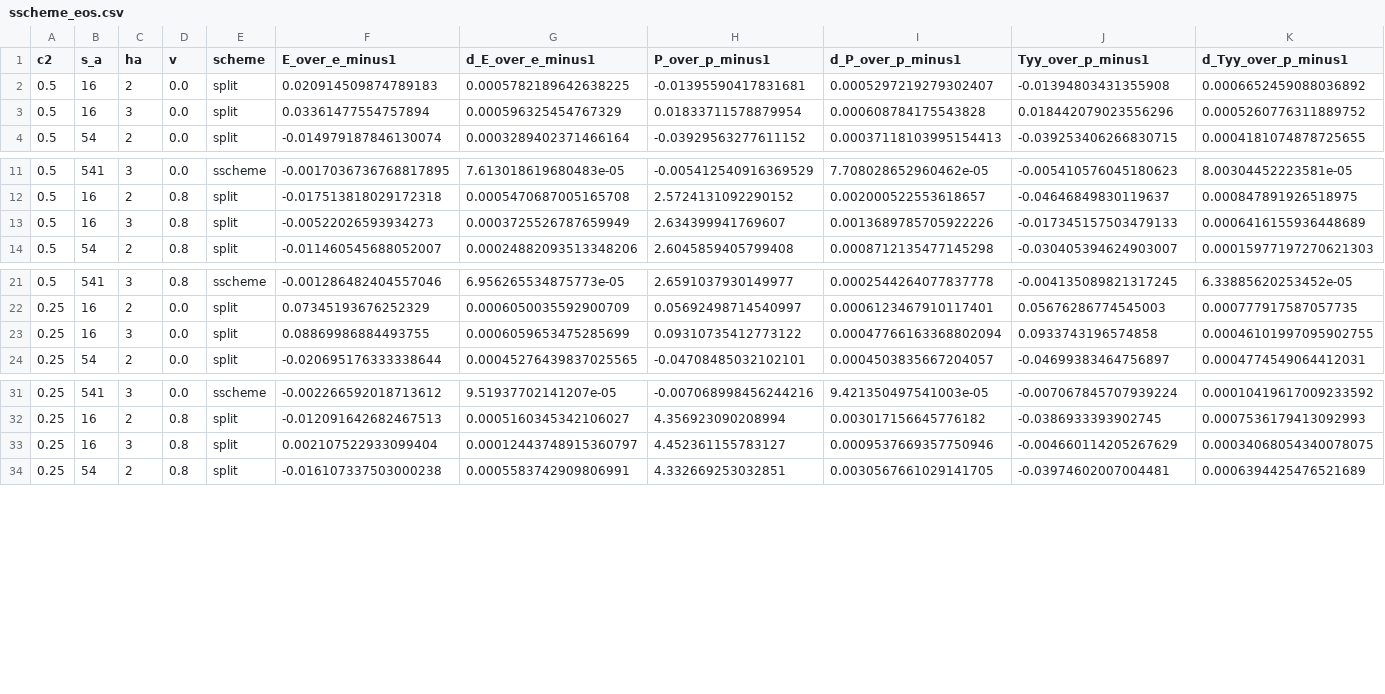
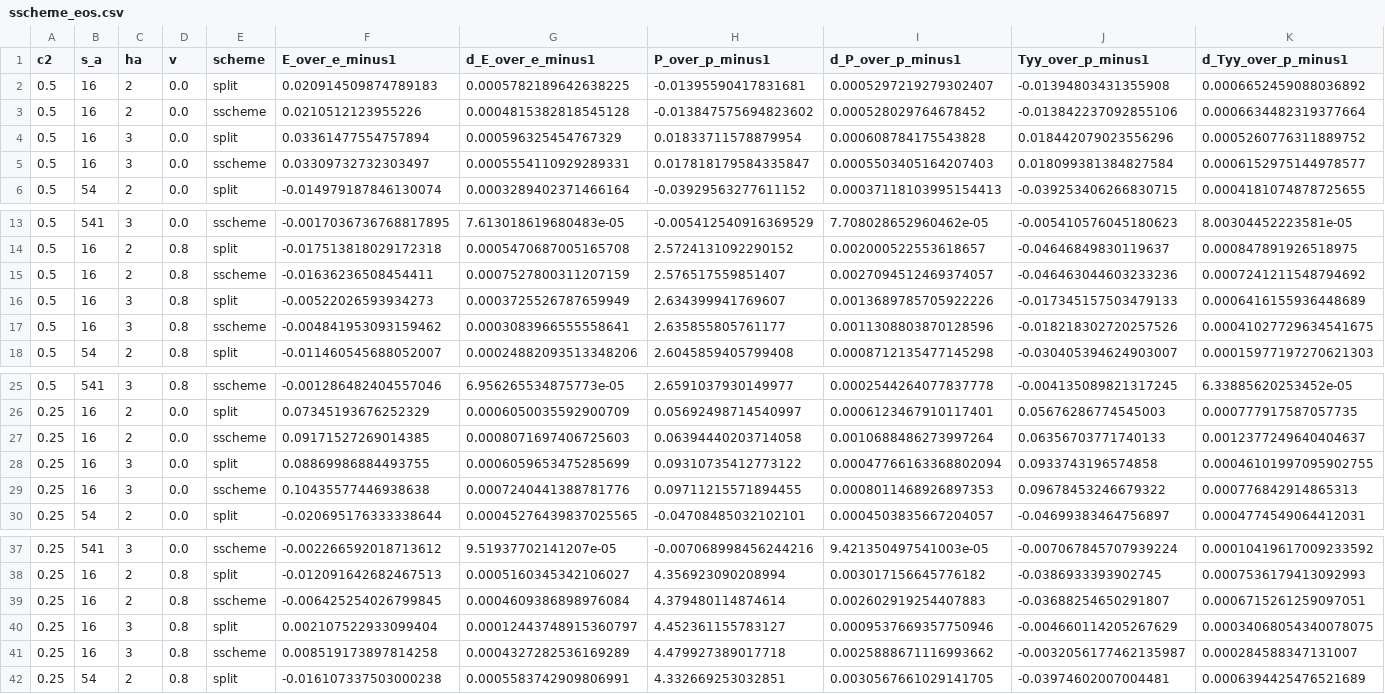
Before and after one commit to derek-teaney/stochastic-sph, a CSV file: docs/figs/sscheme_eos.csv, drawn as a sheet; only a part is shown, gaps mark what is left out; rows hold the shown columns only; the diff names each change by its address in the sheet, - before the commit and + after, or states it on an @@ line.

```diff
--- a/docs/figs/sscheme_eos.csv
+++ b/docs/figs/sscheme_eos.csv
+row 3: 0.5 | 16 | 2 | 0.0 | sscheme | 0.0210512123955226 | 0.0004815382818545128 | -0.013847575694823602 | 0.000528029764678452 | -0.013842237092855106 | 0.0006634482319377664
+row 5: 0.5 | 16 | 3 | 0.0 | sscheme | 0.03309732732303497 | 0.0005554110929289331 | 0.017818179584335847 | 0.0005503405164207403 | 0.018099381384827584 | 0.0006152975144978577
+row 15: 0.5 | 16 | 2 | 0.8 | sscheme | -0.01636236508454411 | 0.0007527800311207159 | 2.576517559851407 | 0.0027094512469374057 | -0.046463044603233236 | 0.0007241211548794692
+row 17: 0.5 | 16 | 3 | 0.8 | sscheme | -0.004841953093159462 | 0.0003083966555558641 | 2.635855805761177 | 0.0011308803870128596 | -0.018218302720257526 | 0.00041027729634541675
+row 27: 0.25 | 16 | 2 | 0.0 | sscheme | 0.09171527269014385 | 0.0008071697406725603 | 0.06394440203714058 | 0.0010688486273997264 | 0.06356703771740133 | 0.0012377249640404637
+row 29: 0.25 | 16 | 3 | 0.0 | sscheme | 0.10435577446938638 | 0.0007240441388781776 | 0.09711215571894455 | 0.0008011468926897353 | 0.09678453246679322 | 0.000776842914865313
+row 39: 0.25 | 16 | 2 | 0.8 | sscheme | -0.006425254026799845 | 0.0004609386898976084 | 4.379480114874614 | 0.002602919254407883 | -0.03688254650291807 | 0.0006715261259097051
+row 41: 0.25 | 16 | 3 | 0.8 | sscheme | 0.008519173897814258 | 0.0004327282536169289 | 4.479927389017718 | 0.0025888671116993662 | -0.0032056177462135987 | 0.000284588347131007
```
Also changed, not shown: 15 other files.
